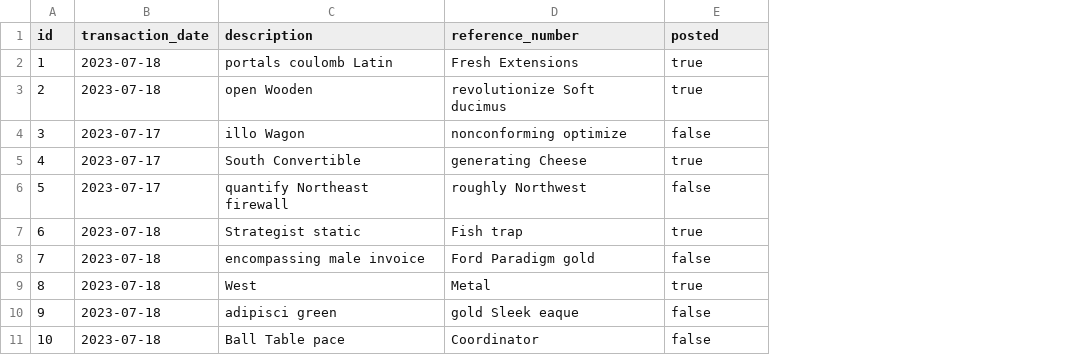
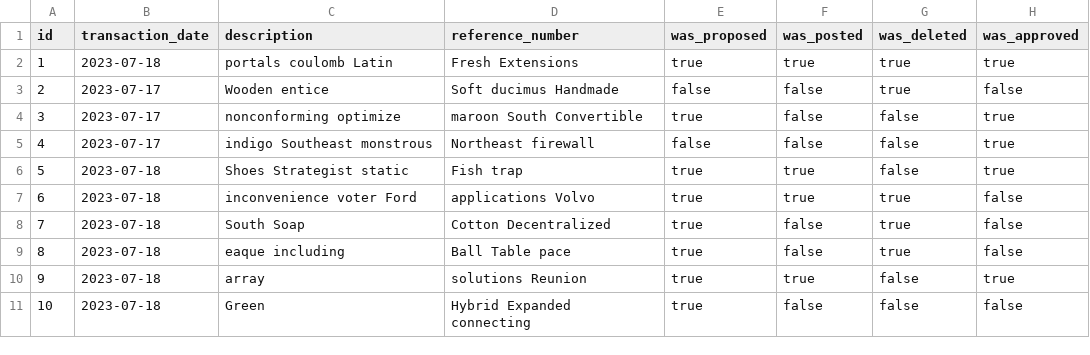
Before and after one commit to ghacupha/calvary-erp-web, a CSV file: src/main/resources/config/liquibase/fake-data/account_transaction.csv, drawn as a sheet; addresses are those after the commit; the diff names each change by its address in the sheet, - before the commit and + after, or states it on an @@ line.

```diff
--- a/src/main/resources/config/liquibase/fake-data/account_transaction.csv
+++ b/src/main/resources/config/liquibase/fake-data/account_transaction.csv
+column E (was_proposed), rows 2-11: true | false | true | false | true | true | true | true | true | true
+column F (was_posted), rows 2-11: true | false | false | false | true | true | false | false | true | false
+column H (was_approved), rows 2-11: true | false | true | true | true | false | false | false | true | false
-G1: posted
+G1: was_deleted
-B3 (transaction_date): 2023-07-18
+B3 (transaction_date): 2023-07-17
-C3 (description): open Wooden
+C3 (description): Wooden entice
-D3 (reference_number): revolutionize Soft ducimus
+D3 (reference_number): Soft ducimus Handmade
-C4 (description): illo Wagon
+C4 (description): nonconforming optimize
-D4 (reference_number): nonconforming optimize
+D4 (reference_number): maroon South Convertible
-C5 (description): South Convertible
+C5 (description): indigo Southeast monstrous
-D5 (reference_number): generating Cheese
+D5 (reference_number): Northeast firewall
-G5 (was_deleted): true
+G5 (was_deleted): false
-B6 (transaction_date): 2023-07-17
+B6 (transaction_date): 2023-07-18
-C6 (description): quantify Northeast firewall
+C6 (description): Shoes Strategist static
-D6 (reference_number): roughly Northwest
+D6 (reference_number): Fish trap
-C7 (description): Strategist static
+C7 (description): inconvenience voter Ford
-D7 (reference_number): Fish trap
+D7 (reference_number): applications Volvo
-C8 (description): encompassing male invoice
+C8 (description): South Soap
-D8 (reference_number): Ford Paradigm gold
+D8 (reference_number): Cotton Decentralized
-G8 (was_deleted): false
+G8 (was_deleted): true
-C9 (description): West
+C9 (description): eaque including
-D9 (reference_number): Metal
+D9 (reference_number): Ball Table pace
-C10 (description): adipisci green
+C10 (description): array
-D10 (reference_number): gold Sleek eaque
+D10 (reference_number): solutions Reunion
-C11 (description): Ball Table pace
+C11 (description): Green
-D11 (reference_number): Coordinator
+D11 (reference_number): Hybrid Expanded connecting
```
Also changed, not shown: src/main/resources/config/liquibase/fake-data/transaction_entry.csv, 26 other files.
